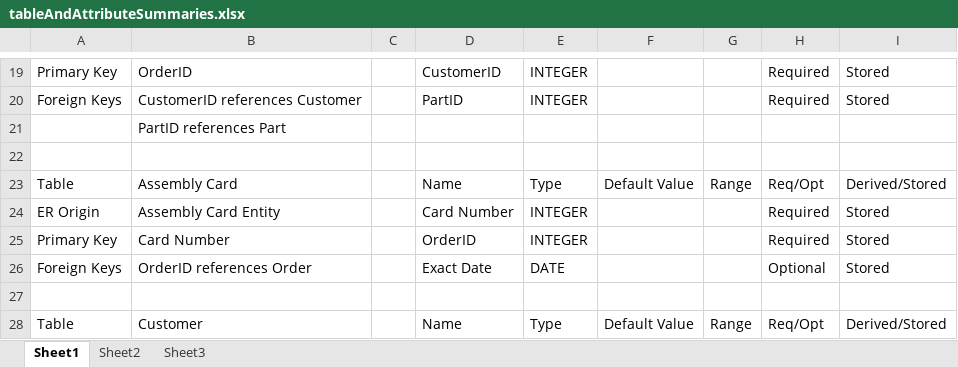
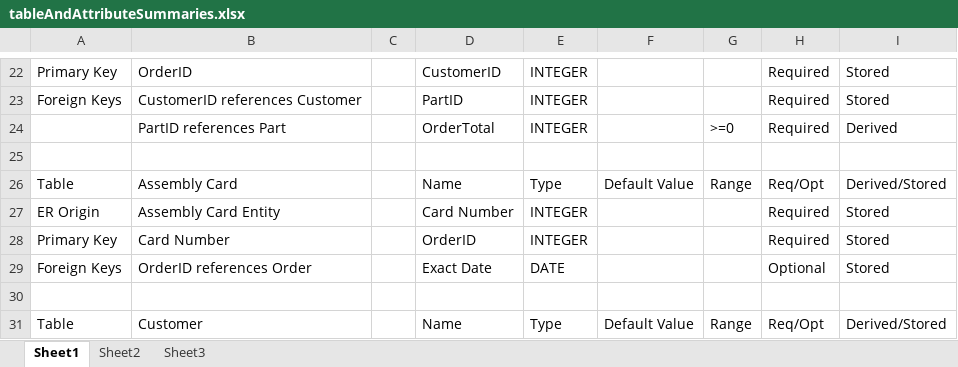
Before and after one commit to Shelby-Simpson/CS205, an Excel workbook: tableAndAttributeSummaries.xlsx, sheet Sheet1, drawn as a sheet; only a part is shown, gaps mark what is left out; values as stored, in another font and other column widths than the file's, no borders; removed rows and columns are numbered as before the commit, all else as after; the diff covers the shown part only; the diff names each change by its address in the sheet, - before the commit and + after, or states it on an @@ line.

```diff
--- a/tableAndAttributeSummaries.xlsx (sheet Sheet1)
+++ b/tableAndAttributeSummaries.xlsx (sheet Sheet1)
-row 21:  | PartID references Part
+row 24:  | PartID references Part |  | OrderTotal | INTEGER |  | >=0 | Required | Derived
```
Also changed, not shown: 11 added rows, 2 removed rows and 6 edited cells elsewhere in this sheet, 12 other files.
